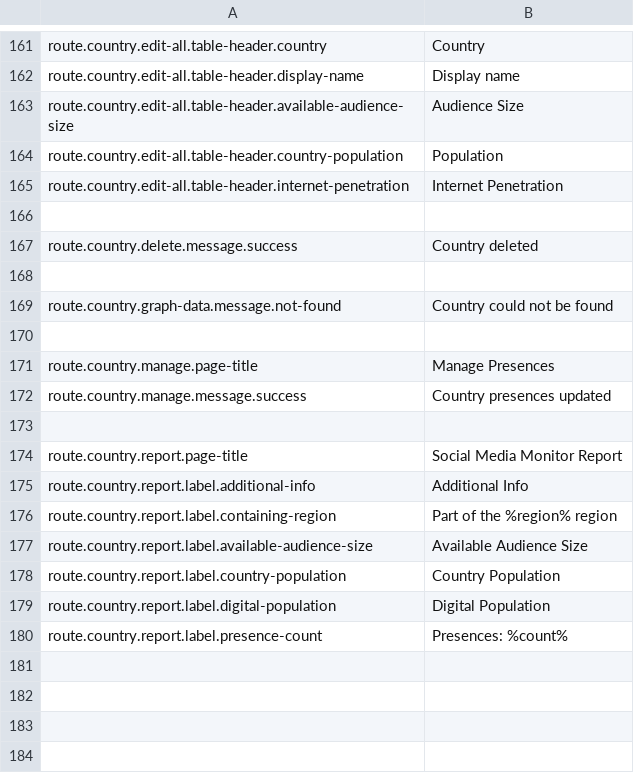
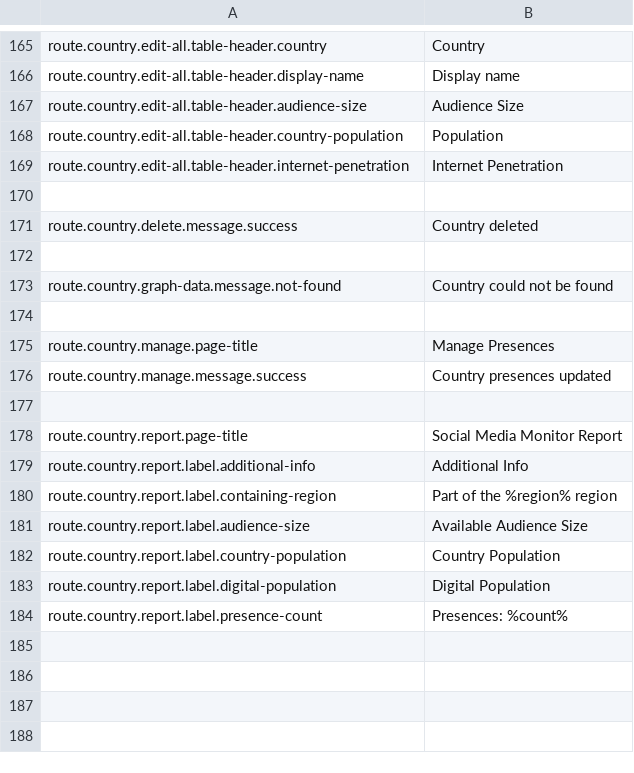
Before and after one commit to outlandishideas/social-monitor, a CSV file: languages/lang.en.csv, drawn as a sheet; only a part is shown, gaps mark what is left out; the diff covers the shown part only.

```diff
--- a/languages/lang.en.csv
+++ b/languages/lang.en.csv
@@ -162,3 +166,3 @@
 "route.country.edit-all.table-header.display-name";"Display name"
-"route.country.edit-all.table-header.available-audience-size";"Audience Size"
+"route.country.edit-all.table-header.audience-size";"Audience Size"
 "route.country.edit-all.table-header.country-population";"Population"
@@ -176,3 +180,3 @@
 "route.country.report.label.containing-region";"Part of the %region% region"
-"route.country.report.label.available-audience-size";"Available Audience Size"
+"route.country.report.label.audience-size";"Available Audience Size"
 "route.country.report.label.country-population";"Country Population"
```
Also changed, not shown: 16 added rows, 7 removed rows and 2 edited cells elsewhere in this file, 9 other files.
